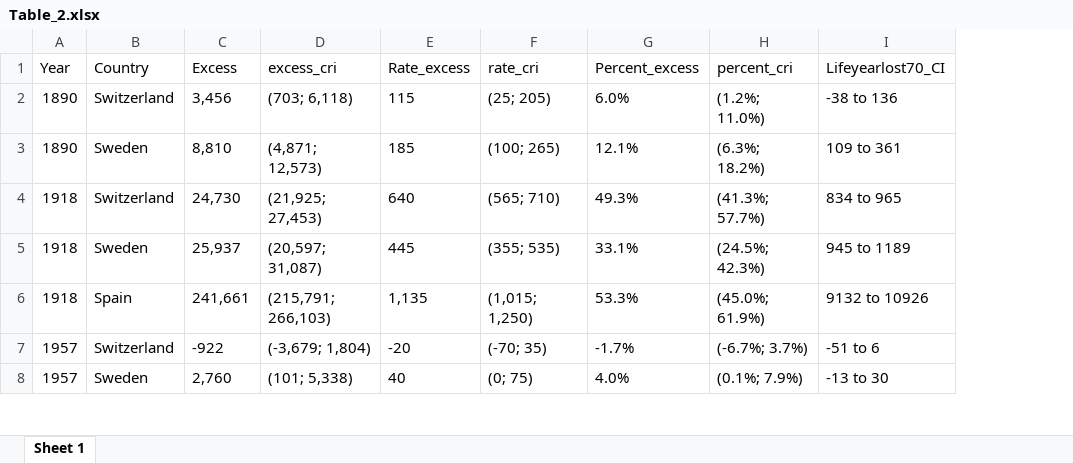
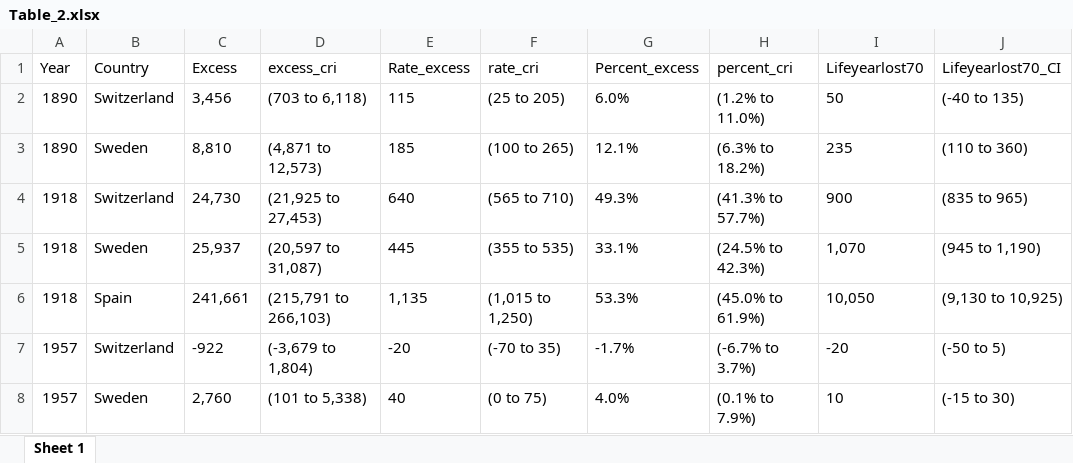
Before and after one commit to RPanczak/ISPM_excess-mortality-historical, an Excel workbook: paper/Table_2.xlsx, sheet Sheet 1, drawn as a sheet; only a part is shown; values as stored, in another font and other column widths than the file's, no borders; addresses are those after the commit; the diff covers the shown part only; the diff names each change by its address in the sheet, - before the commit and + after, or states it on an @@ line.

Commit message:
Adapted table 2, new proposition for figure 2

```diff
--- a/paper/Table_2.xlsx (sheet Sheet 1)
+++ b/paper/Table_2.xlsx (sheet Sheet 1)
+column I (Lifeyearlost70), rows 2-8: 50 | 235 | 900 | 1,070 | 10,050 | -20 | 10
-D2 (excess_cri): (703; 6,118)
+D2 (excess_cri): (703 to 6,118)
-F2 (rate_cri): (25; 205)
+F2 (rate_cri): (25 to 205)
-H2 (percent_cri): (1.2%; 11.0%)
+H2 (percent_cri): (1.2% to 11.0%)
-J2 (Lifeyearlost70_CI): -38 to 136
+J2 (Lifeyearlost70_CI): (-40 to 135)
-D3 (excess_cri): (4,871; 12,573)
+D3 (excess_cri): (4,871 to 12,573)
-F3 (rate_cri): (100; 265)
+F3 (rate_cri): (100 to 265)
-H3 (percent_cri): (6.3%; 18.2%)
+H3 (percent_cri): (6.3% to 18.2%)
-J3 (Lifeyearlost70_CI): 109 to 361
+J3 (Lifeyearlost70_CI): (110 to 360)
-D4 (excess_cri): (21,925; 27,453)
+D4 (excess_cri): (21,925 to 27,453)
-F4 (rate_cri): (565; 710)
+F4 (rate_cri): (565 to 710)
-H4 (percent_cri): (41.3%; 57.7%)
+H4 (percent_cri): (41.3% to 57.7%)
-J4 (Lifeyearlost70_CI): 834 to 965
+J4 (Lifeyearlost70_CI): (835 to 965)
-D5 (excess_cri): (20,597; 31,087)
+D5 (excess_cri): (20,597 to 31,087)
-F5 (rate_cri): (355; 535)
+F5 (rate_cri): (355 to 535)
-H5 (percent_cri): (24.5%; 42.3%)
+H5 (percent_cri): (24.5% to 42.3%)
-J5 (Lifeyearlost70_CI): 945 to 1189
+J5 (Lifeyearlost70_CI): (945 to 1,190)
-D6 (excess_cri): (215,791; 266,103)
+D6 (excess_cri): (215,791 to 266,103)
-F6 (rate_cri): (1,015; 1,250)
+F6 (rate_cri): (1,015 to 1,250)
-H6 (percent_cri): (45.0%; 61.9%)
+H6 (percent_cri): (45.0% to 61.9%)
-J6 (Lifeyearlost70_CI): 9132 to 10926
+J6 (Lifeyearlost70_CI): (9,130 to 10,925)
-D7 (excess_cri): (-3,679; 1,804)
+D7 (excess_cri): (-3,679 to 1,804)
-F7 (rate_cri): (-70; 35)
+F7 (rate_cri): (-70 to 35)
-H7 (percent_cri): (-6.7%; 3.7%)
+H7 (percent_cri): (-6.7% to 3.7%)
-J7 (Lifeyearlost70_CI): -51 to 6
+J7 (Lifeyearlost70_CI): (-50 to 5)
-D8 (excess_cri): (101; 5,338)
+D8 (excess_cri): (101 to 5,338)
-F8 (rate_cri): (0; 75)
+F8 (rate_cri): (0 to 75)
-H8 (percent_cri): (0.1%; 7.9%)
+H8 (percent_cri): (0.1% to 7.9%)
-J8 (Lifeyearlost70_CI): -13 to 30
+J8 (Lifeyearlost70_CI): (-15 to 30)
```
Also changed, not shown: 24 edited cells elsewhere in this sheet, paper/Table_1.xlsx, 3 other files.
